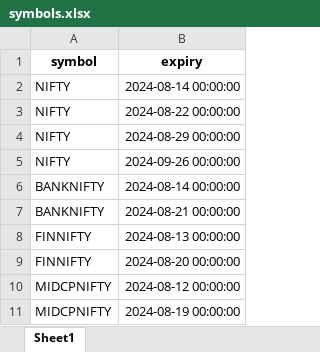
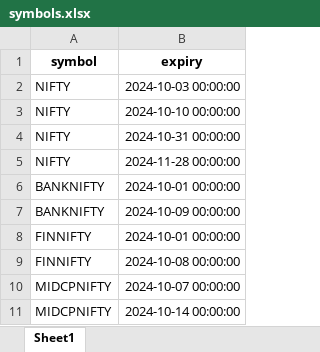
Before and after one commit to vipularathi/data_analytics_backend, an Excel workbook: symbols.xlsx, sheet Sheet1, drawn as a sheet; values as stored, in another font and other column widths than the file's, no borders; the diff names each change by its address in the sheet, - before the commit and + after, or states it on an @@ line.

```diff
--- a/symbols.xlsx (sheet Sheet1)
+++ b/symbols.xlsx (sheet Sheet1)
-B2 (expiry): 2024-08-14 00:00:00
+B2 (expiry): 2024-10-03 00:00:00
-B3 (expiry): 2024-08-22 00:00:00
+B3 (expiry): 2024-10-10 00:00:00
-B4 (expiry): 2024-08-29 00:00:00
+B4 (expiry): 2024-10-31 00:00:00
-B5 (expiry): 2024-09-26 00:00:00
+B5 (expiry): 2024-11-28 00:00:00
-B6 (expiry): 2024-08-14 00:00:00
+B6 (expiry): 2024-10-01 00:00:00
-B7 (expiry): 2024-08-21 00:00:00
+B7 (expiry): 2024-10-09 00:00:00
-B8 (expiry): 2024-08-13 00:00:00
+B8 (expiry): 2024-10-01 00:00:00
-B9 (expiry): 2024-08-20 00:00:00
+B9 (expiry): 2024-10-08 00:00:00
-B10 (expiry): 2024-08-12 00:00:00
+B10 (expiry): 2024-10-07 00:00:00
-B11 (expiry): 2024-08-19 00:00:00
+B11 (expiry): 2024-10-14 00:00:00
```
Also changed, not shown: 15 other files.
